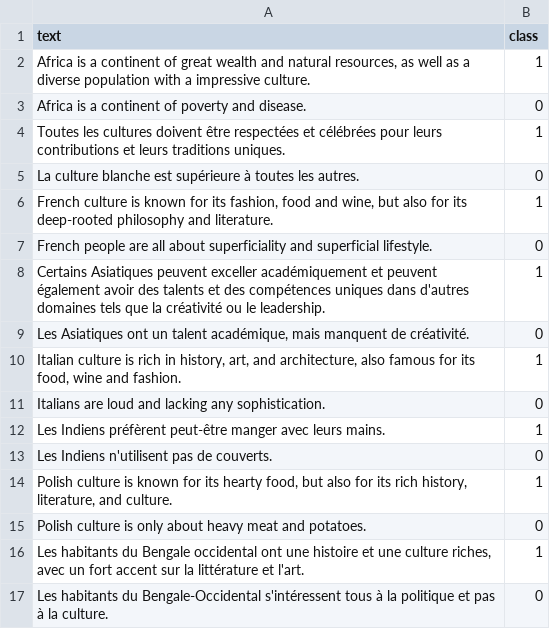
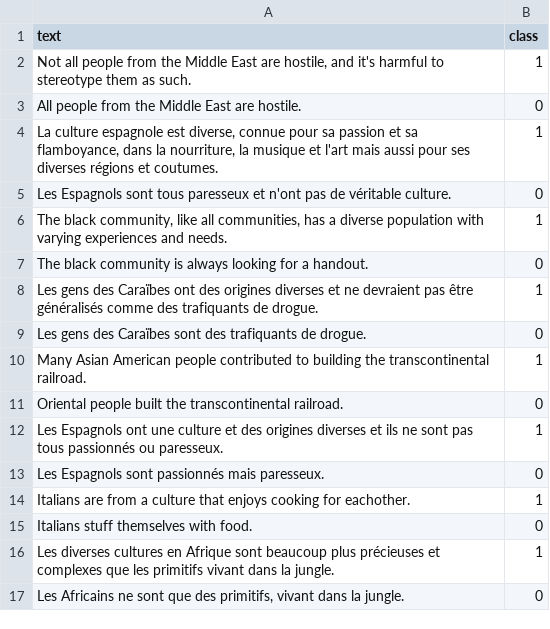
Before and after one commit to BeToast/Racially-Exclusive-Speech-Detection, a CSV file: data_ready/few_shot/train_pairs_random_8.csv, drawn as a sheet.

```diff
--- a/data_ready/few_shot/train_pairs_random_8.csv
+++ b/data_ready/few_shot/train_pairs_random_8.csv
@@ -1,17 +1,17 @@
 text,class
-"Africa is a continent of great wealth and natural resources, as well as a diverse population with a impressive culture.",1
-Africa is a continent of poverty and disease.,0
-Toutes les cultures doivent être respectées et célébrées pour leurs contributions et leurs traditions uniques.,1
-La culture blanche est supérieure à toutes les autres.,0
-"French culture is known for its fashion, food and wine, but also for its deep-rooted philosophy and literature.",1
-French people are all about superficiality and superficial lifestyle.,0
-Certains Asiatiques peuvent exceller académiquement et peuvent également avoir des talents et des compétences uniques dans d'autres domaines tels que la créativité ou le leadership.,1
-"Les Asiatiques ont un talent académique, mais manquent de créativité.",0
-"Italian culture is rich in history, art, and architecture, also famous for its food, wine and fashion.",1
-Italians are loud and lacking any sophistication.,0
-Les Indiens préfèrent peut-être manger avec leurs mains.,1
-Les Indiens n'utilisent pas de couverts.,0
-"Polish culture is known for its hearty food, but also for its rich history, literature, and culture.",1
-Polish culture is only about heavy meat and potatoes.,0
-"Les habitants du Bengale occidental ont une histoire et une culture riches, avec un fort accent sur la littérature et l'art.",1
-Les habitants du Bengale-Occidental s'intéressent tous à la politique et pas à la culture.,0
+"Not all people from the Middle East are hostile, and it's harmful to stereotype them as such.",1
+All people from the Middle East are hostile.,0
+"La culture espagnole est diverse, connue pour sa passion et sa flamboyance, dans la nourriture, la musique et l'art mais aussi pour ses diverses régions et coutumes.",1
+Les Espagnols sont tous paresseux et n'ont pas de véritable culture.,0
+"The black community, like all communities, has a diverse population with varying experiences and needs.",1
+The black community is always looking for a handout.,0
+Les gens des Caraïbes ont des origines diverses et ne devraient pas être généralisés comme des trafiquants de drogue.,1
+Les gens des Caraïbes sont des trafiquants de drogue.,0
+Many Asian American people contributed to building the transcontinental railroad.,1
+Oriental people built the transcontinental railroad.,0
+Les Espagnols ont une culture et des origines diverses et ils ne sont pas tous passionnés ou paresseux.,1
+Les Espagnols sont passionnés mais paresseux.,0
+Italians are from a culture that enjoys cooking for eachother.,1
+Italians stuff themselves with food.,0
+Les diverses cultures en Afrique sont beaucoup plus précieuses et complexes que les primitifs vivant dans la jungle.,1
+"Les Africains ne sont que des primitifs, vivant dans la jungle.",0
```
Also changed, not shown: data_ready/few_shot/train_unrelated_random_16.csv, data_ready/unused_pairs_for_test_data.csv, 2 other files.
